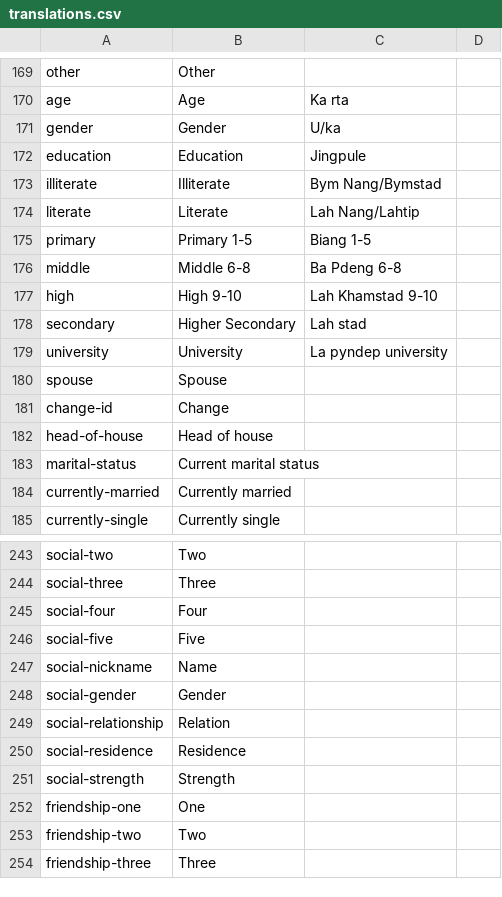
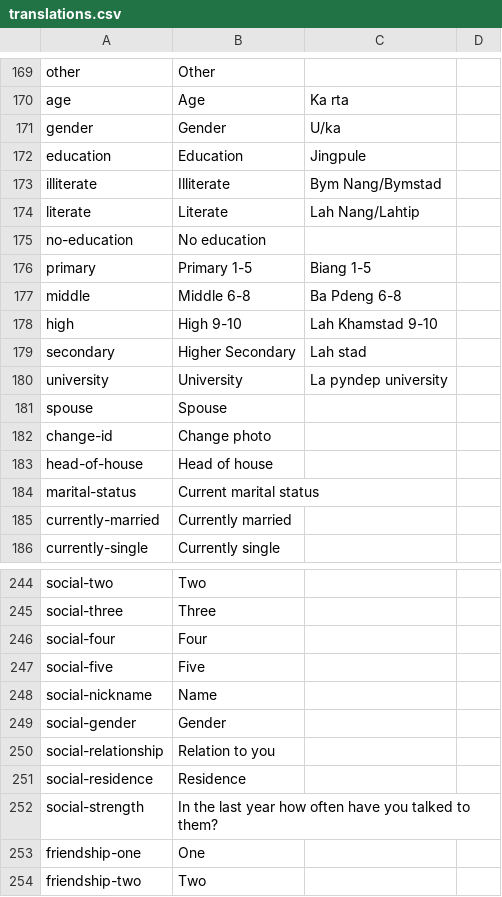
Before and after one commit to nebogeo/symbai, a CSV file: translations.csv, drawn as a sheet; only a part is shown, gaps mark what is left out; the shorter side is filled out with more unchanged rows; the diff covers the shown part only.

```diff
--- a/translations.csv
+++ b/translations.csv
@@ -174,2 +174,3 @@ illiterate, "Illiterate", "Bym Nang/Bymstad"
 literate, "Literate", "Lah Nang/Lahtip"
+no-education, "No education"
 primary, "Primary 1-5", "Biang 1-5"
@@ -180,3 +181,3 @@ university, "University", "La pyndep university"
 spouse, "Spouse", ""
-change-id, "Change", ""
+change-id, "Change photo", ""
 head-of-house, "Head of house", ""
@@ -248,5 +249,5 @@ social-nickname, "Name"
 social-gender, "Gender"
-social-relationship, "Relation", ""
+social-relationship, "Relation to you", ""
 social-residence, "Residence", ""
-social-strength, "Strength", ""
+social-strength, "In the last year how often have you talked to them?", ""
 friendship-one, "One", ""
```
Also changed, not shown: 18 added rows, 2 removed rows and 14 edited cells elsewhere in this file, 7 other files.
